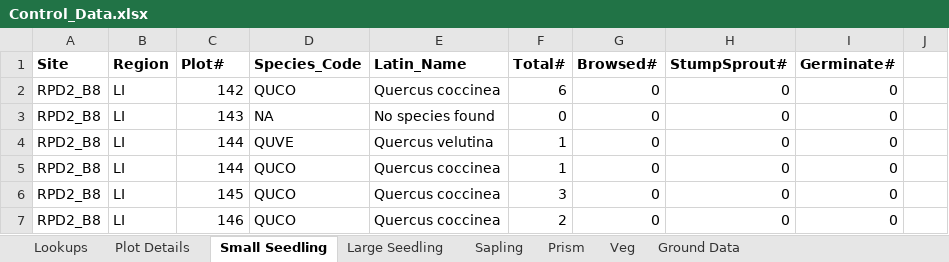
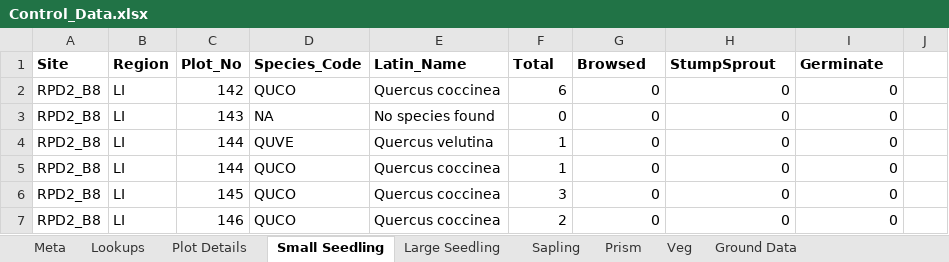
Before and after one commit to kstutzma/Regen_RProj, an Excel workbook: Original Data/Control_Data.xlsx, sheet Small Seedling, drawn as a sheet; only a part is shown; values as stored, in another font and other column widths than the file's, no borders; the diff names each change by its address in the sheet, - before the commit and + after, or states it on an @@ line.

```diff
--- a/Original Data/Control_Data.xlsx (sheet Small Seedling)
+++ b/Original Data/Control_Data.xlsx (sheet Small Seedling)
+sheet tab: Meta
-C1: Plot#
+C1: Plot_No
-F1: Total#
+F1: Total
-G1: Browsed#
+G1: Browsed
-H1: StumpSprout#
+H1: StumpSprout
-I1: Germinate#
+I1: Germinate
```
Also changed, not shown: sheet Large Seedling, sheet Plot Details, sheet Ground Data, sheet Sapling, sheet Veg, Original Data/Fall_Burn_Data.xlsx, Original Data/Spring_Burn_Data.xlsx, 17 other files.
